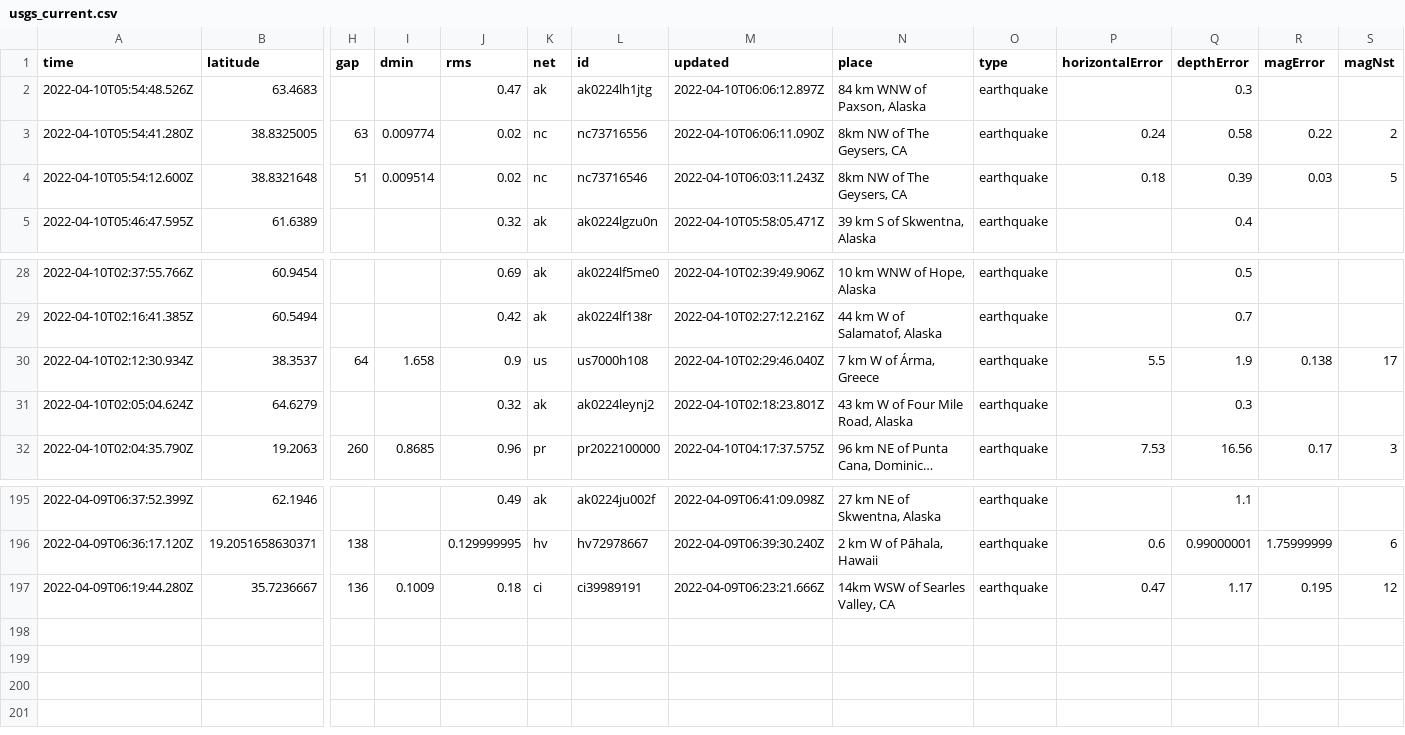
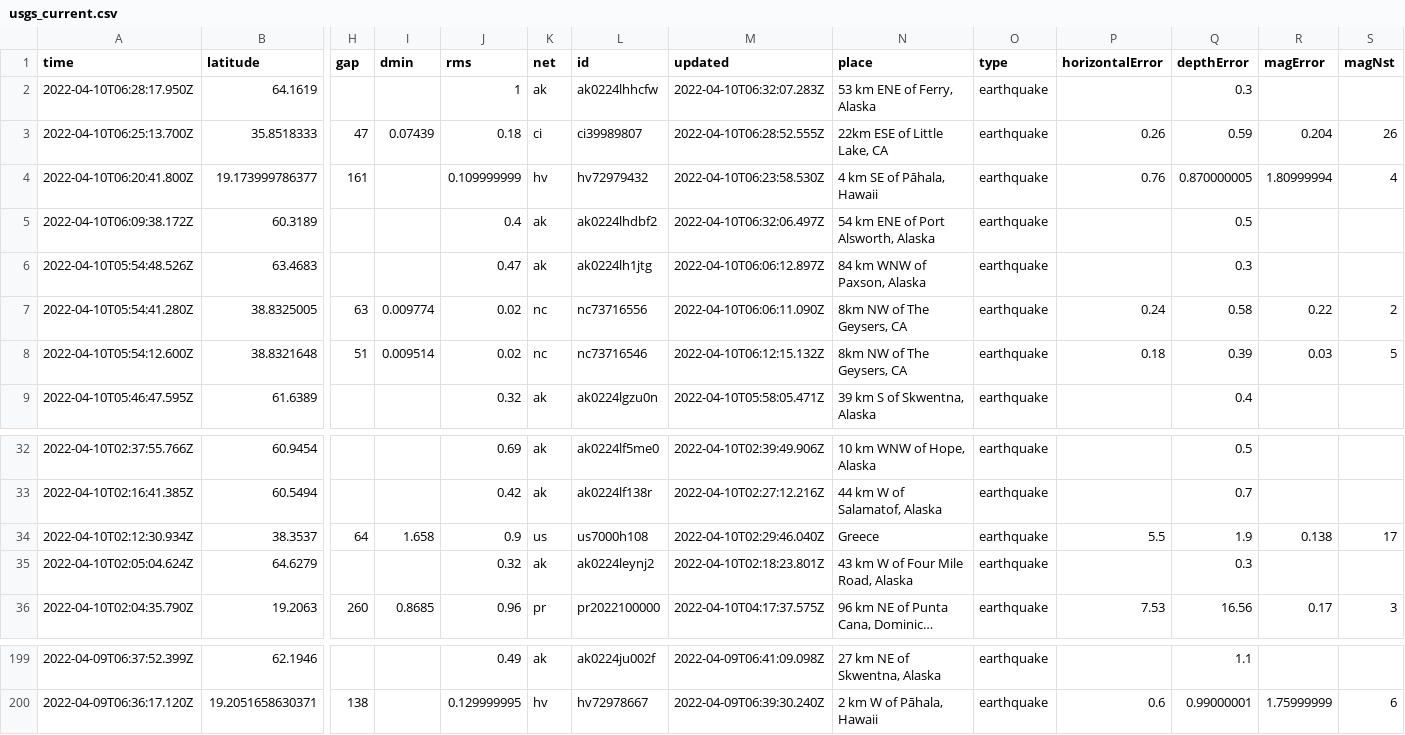
Before and after one commit to cveltri/my-data-robot, a CSV file: usgs_current.csv, drawn as a sheet; only a part is shown, gaps mark what is left out; long unchanged cells end in …; removed rows and columns are numbered as before the commit, all else as after; rows hold the shown columns only; the diff names each change by its address in the sheet, - before the commit and + after, or states it on an @@ line.

```diff
--- a/usgs_current.csv
+++ b/usgs_current.csv
+row 2: 2022-04-10T06:28:17.950Z | 64.1619 |  |  | 1 | ak | ak0224lhhcfw | 2022-04-10T06:32:07.283Z | 53 km ENE of Ferry, Alaska | earthquake |  | 0.3
+row 3: 2022-04-10T06:25:13.700Z | 35.8518333 | 47 | 0.07439 | 0.18 | ci | ci39989807 | 2022-04-10T06:28:52.555Z | 22km ESE of Little Lake, CA | earthquake | 0.26 | 0.59 | 0.204 | 26
+row 4: 2022-04-10T06:20:41.800Z | 19.173999786377 | 161 |  | 0.109999999 | hv | hv72979432 | 2022-04-10T06:23:58.530Z | 4 km SE of Pāhala, Hawaii | earthquake | 0.76 | 0.870000005 | 1.80999994 | 4
+row 5: 2022-04-10T06:09:38.172Z | 60.3189 |  |  | 0.4 | ak | ak0224lhdbf2 | 2022-04-10T06:32:06.497Z | 54 km ENE of Port Alsworth, Alaska | earthquake |  | 0.5
-M8 (updated): 2022-04-10T06:03:11.243Z
+M8 (updated): 2022-04-10T06:12:15.132Z
-N34 (place): 7 km W of Árma, Greece
+N34 (place): Greece
-row 197: 2022-04-09T06:19:44.280Z | 35.7236667 | 136 | 0.1009 | 0.18 | ci | ci39989191 | 2022-04-09T06:23:21.666Z | 14km WSW of Searles Valley, CA | earthquake | 0.47 | 1.17 | 0.195 | 12
```
